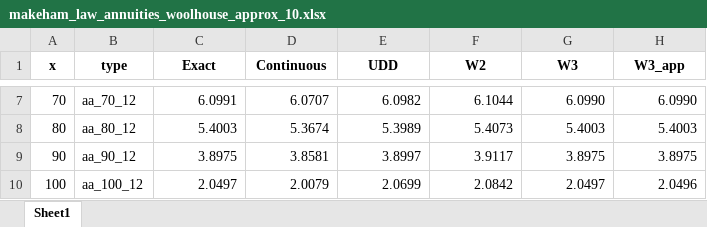
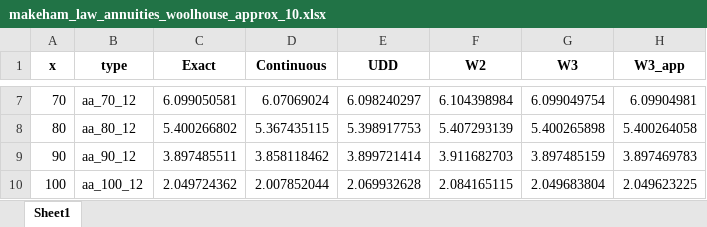
Before and after one commit to parcr/lifeActuary_dev, an Excel workbook: exercisesLifeContingencies/annuities/makeham_law_annuities_woolhouse_approx_10.xlsx, sheet Sheet1, drawn as a sheet; only a part is shown, gaps mark what is left out; values as stored, in another font and other column widths than the file's, no borders; the diff covers the shown part only; the diff names each change by its address in the sheet, - before the commit and + after, or states it on an @@ line.

Commit message:
a correction to makeham_law_mortality.py

```diff
--- a/exercisesLifeContingencies/annuities/makeham_law_annuities_woolhouse_approx_10.xlsx (sheet Sheet1)
+++ b/exercisesLifeContingencies/annuities/makeham_law_annuities_woolhouse_approx_10.xlsx (sheet Sheet1)
-C7 (Exact): 6.0991
+C7 (Exact): 6.099050581
-D7 (Continuous): 6.0707
+D7 (Continuous): 6.07069024
-E7 (UDD): 6.0982
+E7 (UDD): 6.098240297
-F7 (W2): 6.1044
+F7 (W2): 6.104398984
-G7 (W3): 6.0990
+G7 (W3): 6.099049754
-H7 (W3_app): 6.0990
+H7 (W3_app): 6.09904981
-C8 (Exact): 5.4003
+C8 (Exact): 5.400266802
-D8 (Continuous): 5.3674
+D8 (Continuous): 5.367435115
-E8 (UDD): 5.3989
+E8 (UDD): 5.398917753
-F8 (W2): 5.4073
+F8 (W2): 5.407293139
-G8 (W3): 5.4003
+G8 (W3): 5.400265898
-H8 (W3_app): 5.4003
+H8 (W3_app): 5.400264058
-C9 (Exact): 3.8975
+C9 (Exact): 3.897485511
-D9 (Continuous): 3.8581
+D9 (Continuous): 3.858118462
-E9 (UDD): 3.8997
+E9 (UDD): 3.899721414
-F9 (W2): 3.9117
+F9 (W2): 3.911682703
-G9 (W3): 3.8975
+G9 (W3): 3.897485159
-H9 (W3_app): 3.8975
+H9 (W3_app): 3.897469783
-C10 (Exact): 2.0497
+C10 (Exact): 2.049724362
-D10 (Continuous): 2.0079
+D10 (Continuous): 2.007852044
-E10 (UDD): 2.0699
+E10 (UDD): 2.069932628
-F10 (W2): 2.0842
+F10 (W2): 2.084165115
-G10 (W3): 2.0497
+G10 (W3): 2.049683804
-H10 (W3_app): 2.0496
+H10 (W3_app): 2.049623225
```
Also changed, not shown: 30 edited cells elsewhere in this sheet, exercisesLifeContingencies/annuities/makeham.xlsx, exercisesLifeContingencies/annuities/makeham_comm.xlsx, 13 other files.
